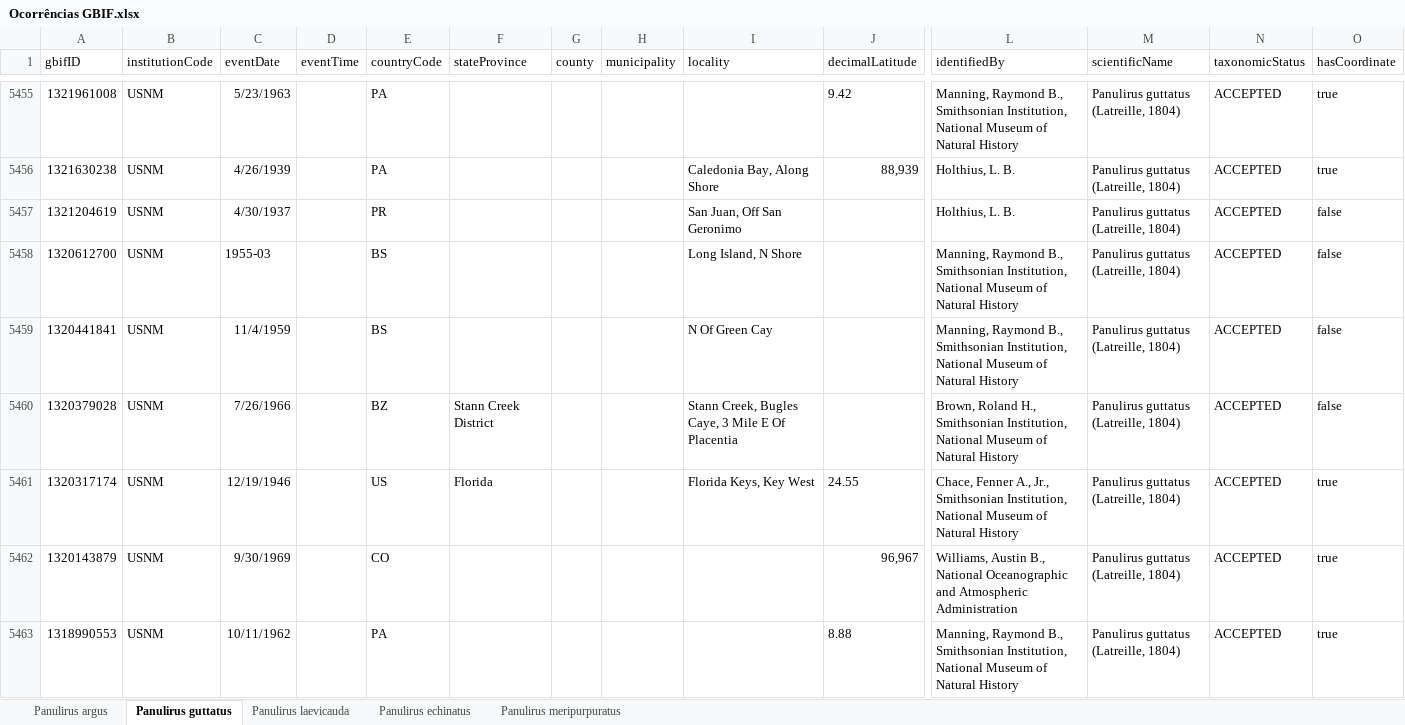
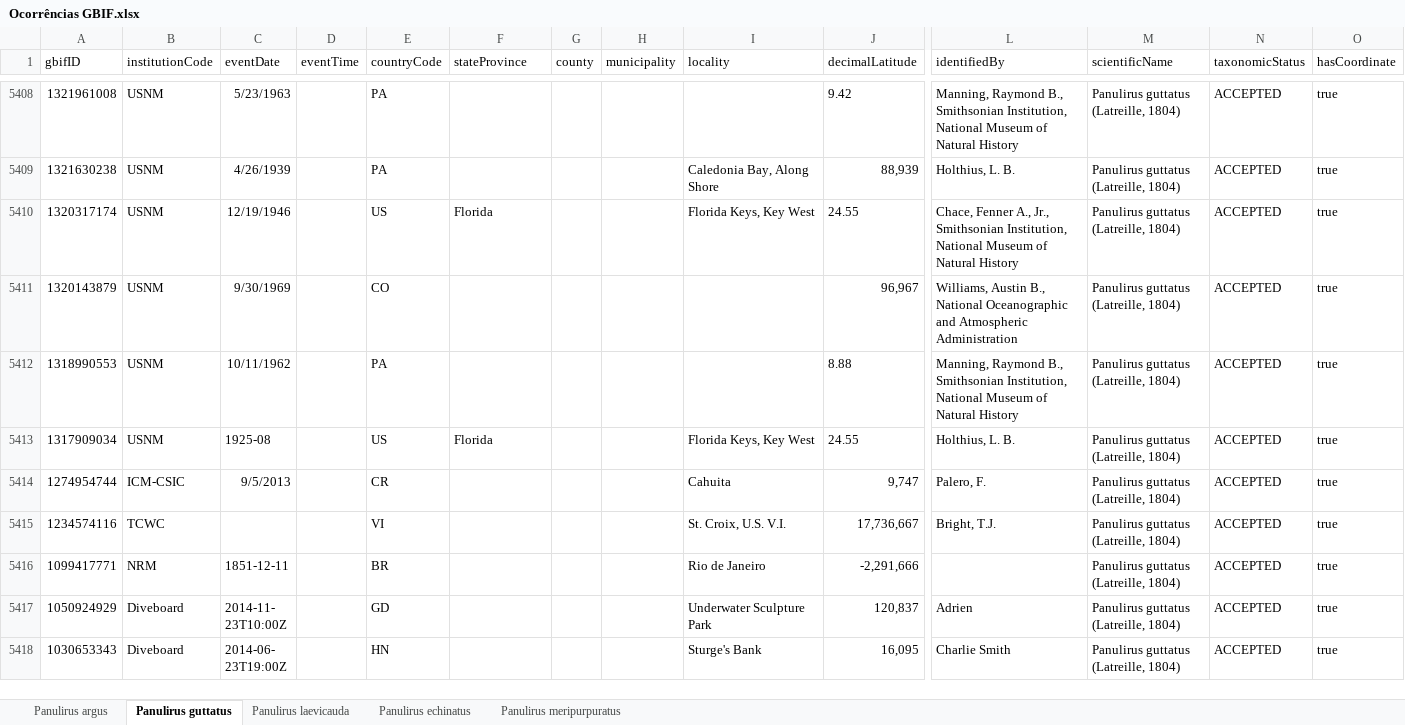
Before and after one commit to matheus9data/analysis-panulirus, an Excel workbook: Ocorrências GBIF.xlsx, sheet Panulirus guttatus, drawn as a sheet; only a part is shown, gaps mark what is left out; the shorter side is filled out with more unchanged rows; values as stored, in another font and other column widths than the file's, no borders; rows hold the shown columns only; the diff covers the shown part only; the diff names each change by its address in the sheet, - before the commit and + after, or states it on an @@ line.

Commit message:
Revsão dos dados baixados par P. guttatus

```diff
--- a/Ocorrências GBIF.xlsx (sheet Panulirus guttatus)
+++ b/Ocorrências GBIF.xlsx (sheet Panulirus guttatus)
-row 5457: 1321204619 | USNM | 4/30/1937 |  | PR |  |  |  | San Juan, Off San Geronimo |  | Holthius, L. B. | Panulirus guttatus (Latreille, 1804) | ACCEPTED | false
-row 5458: 1320612700 | USNM | 1955-03 |  | BS |  |  |  | Long Island, N Shore |  | Manning, Raymond B., Smithsonian Institution, National Museum of Natural History | Panulirus guttatus (Latreille, 1804) | ACCEPTED | false
-row 5459: 1320441841 | USNM | 11/4/1959 |  | BS |  |  |  | N Of Green Cay |  | Manning, Raymond B., Smithsonian Institution, National Museum of Natural History | Panulirus guttatus (Latreille, 1804) | ACCEPTED | false
-row 5460: 1320379028 | USNM | 7/26/1966 |  | BZ | Stann Creek District |  |  | Stann Creek, Bugles Caye, 3 Mile E Of Placentia |  | Brown, Roland H., Smithsonian Institution, National Museum of Natural History | Panulirus guttatus (Latreille, 1804) | ACCEPTED | false
```
Also changed, not shown: 62 removed rows elsewhere in this sheet, sheet Panulirus argus, sheet Panulirus laevicauda, sheet Panulirus echinatus, sheet Panulirus meripurpuratus, Ocorrências Literatura.xlsx, 1 other file.
